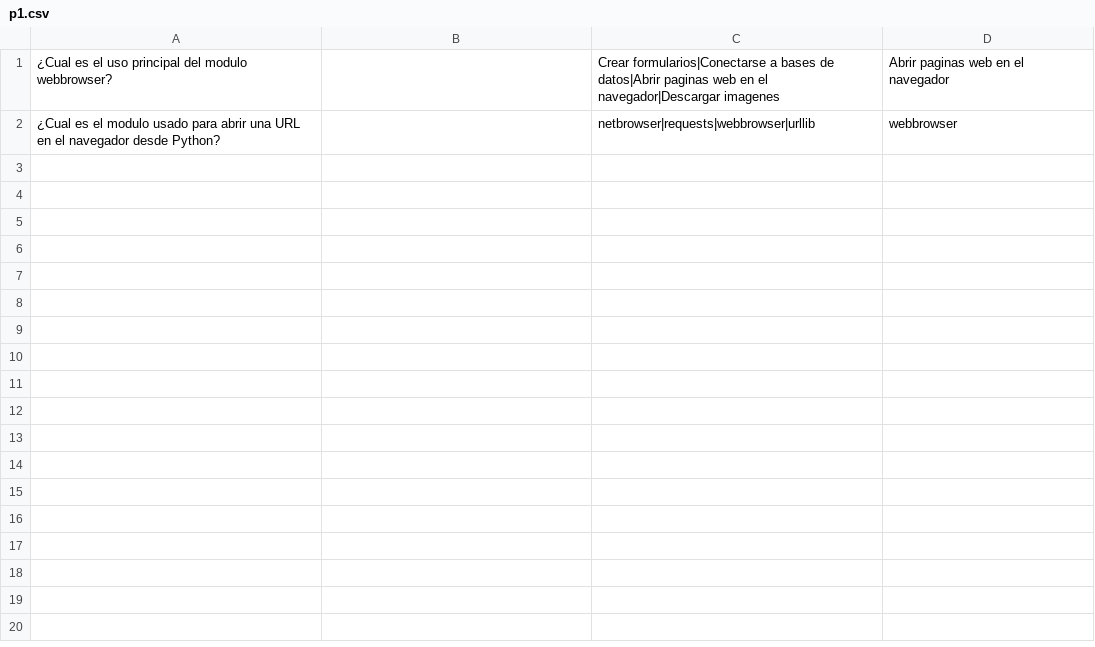
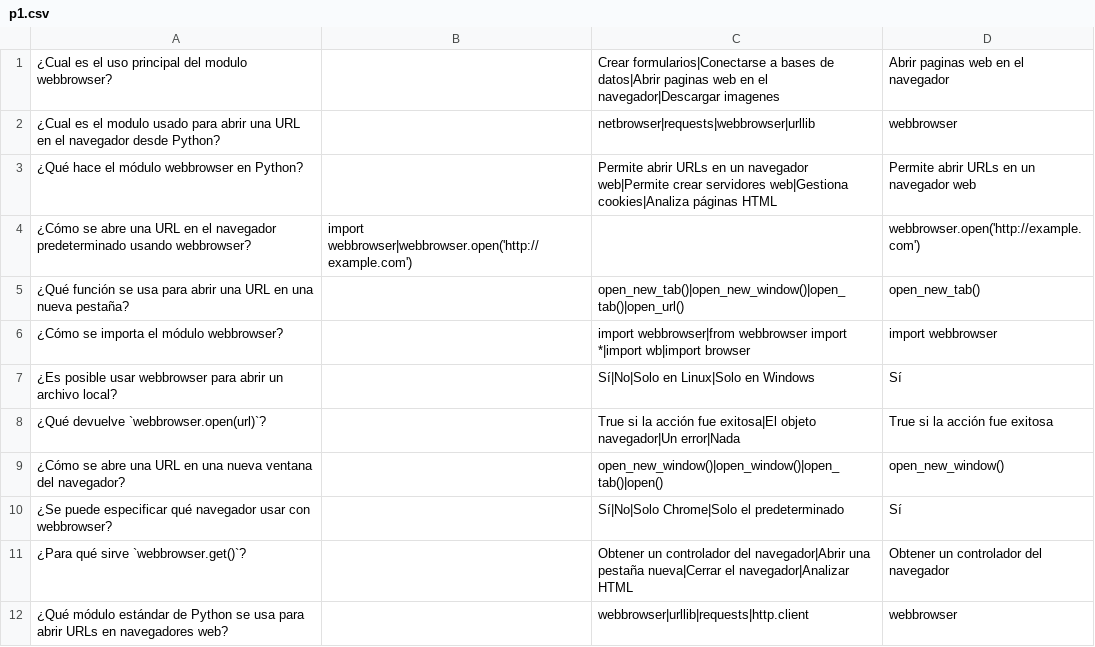
Before and after one commit to g0770/generadordeparcial, a CSV file: content/enunciados/webbrowser/p1.csv, drawn as a sheet.

```diff
--- a/content/enunciados/webbrowser/p1.csv
+++ b/content/enunciados/webbrowser/p1.csv
@@ -2 +2,11 @@
 ¿Cual es el modulo usado para abrir una URL en el navegador desde Python?;;netbrowser|requests|webbrowser|urllib;webbrowser
+¿Qué hace el módulo webbrowser en Python? ; ; Permite abrir URLs en un navegador web|Permite crear servidores web|Gestiona cookies|Analiza páginas HTML ; Permite abrir URLs en un navegador web
+¿Cómo se abre una URL en el navegador predeterminado usando webbrowser? ; import webbrowser|webbrowser.open('http://example.com') ; ; webbrowser.open('http://example.com')
+¿Qué función se usa para abrir una URL en una nueva pestaña? ; ; open_new_tab()|open_new_window()|open_tab()|open_url() ; open_new_tab()
+¿Cómo se importa el módulo webbrowser? ; ; import webbrowser|from webbrowser import *|import wb|import browser ; import webbrowser
+¿Es posible usar webbrowser para abrir un archivo local? ; ; Sí|No|Solo en Linux|Solo en Windows ; Sí
+¿Qué devuelve `webbrowser.open(url)`? ; ; True si la acción fue exitosa|El objeto navegador|Un error|Nada ; True si la acción fue exitosa
+¿Cómo se abre una URL en una nueva ventana del navegador? ; ; open_new_window()|open_window()|open_tab()|open() ; open_new_window()
+¿Se puede especificar qué navegador usar con webbrowser? ; ; Sí|No|Solo Chrome|Solo el predeterminado ; Sí
+¿Para qué sirve `webbrowser.get()`? ; ; Obtener un controlador del navegador|Abrir una pestaña nueva|Cerrar el navegador|Analizar HTML ; Obtener un controlador del navegador
+¿Qué módulo estándar de Python se usa para abrir URLs en navegadores web? ; ; webbrowser|urllib|requests|http.client ; webbrowser
```
Also changed, not shown: content/enunciados/errores/p2.csv, 14 other files.
